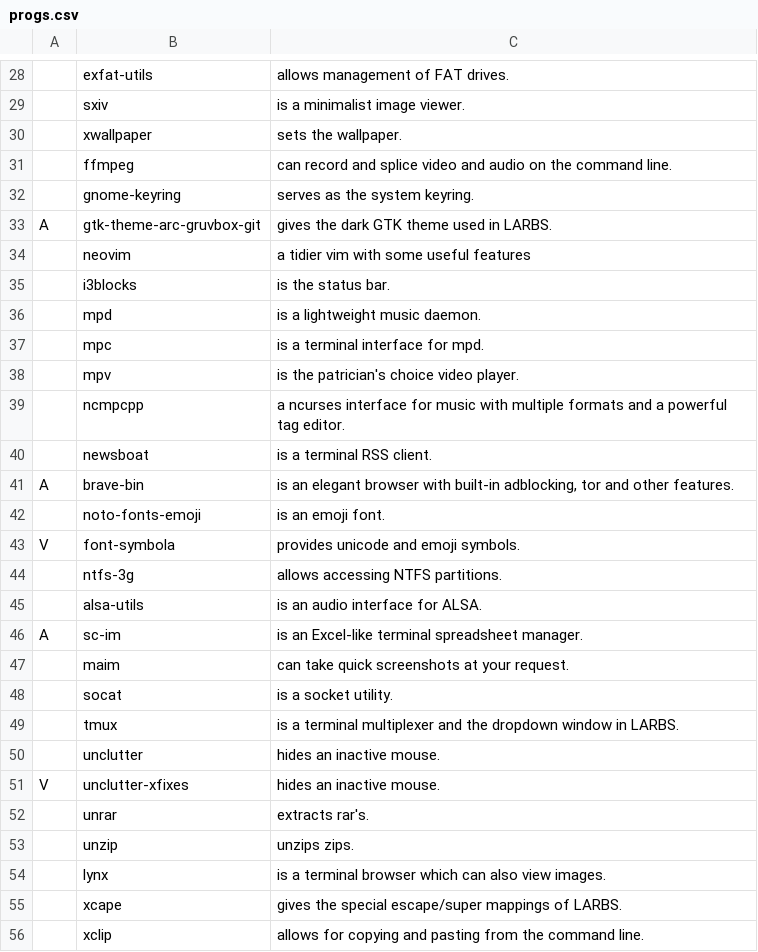
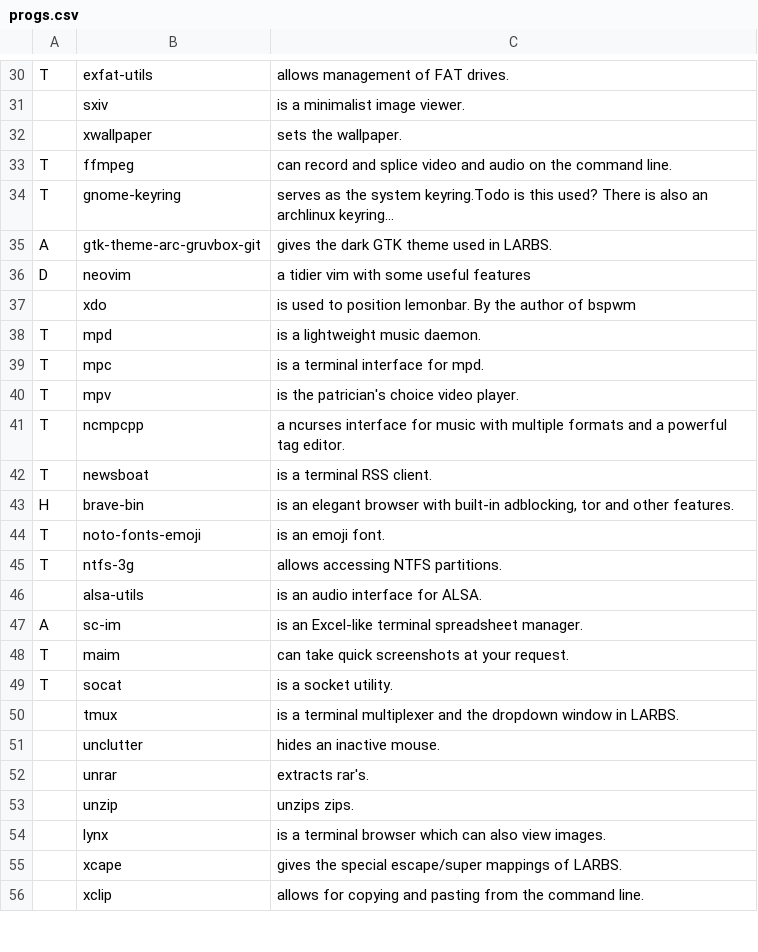
Before and after one commit to abeldekat/dotfiles, a CSV file: stow-always-base/.config/pkglist/progs.csv, drawn as a sheet; only a part is shown, gaps mark what is left out; removed rows and columns are numbered as before the commit, all else as after; the diff covers the shown part only; the diff names each change by its address in the sheet, - before the commit and + after, or states it on an @@ line.

```diff
--- a/stow-always-base/.config/pkglist/progs.csv
+++ b/stow-always-base/.config/pkglist/progs.csv
-A30: (empty)
+A30: T
-A33:A34: (empty)
+A33:A34: T
-C34: …the system keyring.
+C34: …the system keyring.Todo is this used? There is also an archlinux keyring...
-A36: (empty)
+A36: D
-row 35:  | i3blocks | is the status bar.
+row 37:  | xdo | is used to position lemonbar. By the author of bspwm
-A38:A42: (empty)
+A38:A42: T
-A43: A
+A43: H
-A44: (empty)
+A44: T
-row 43: V | font-symbola | provides unicode and emoji symbols.
-A45: (empty)
+A45: T
-A48:A49: (empty)
+A48:A49: T
-row 51: V | unclutter-xfixes | hides an inactive mouse.
```
Also changed, not shown: 22 added rows, 25 removed rows and 15 edited cells elsewhere in this file, 3 other files.
